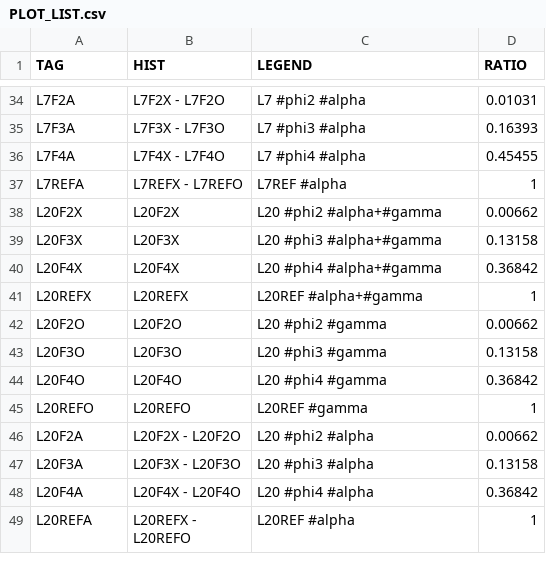
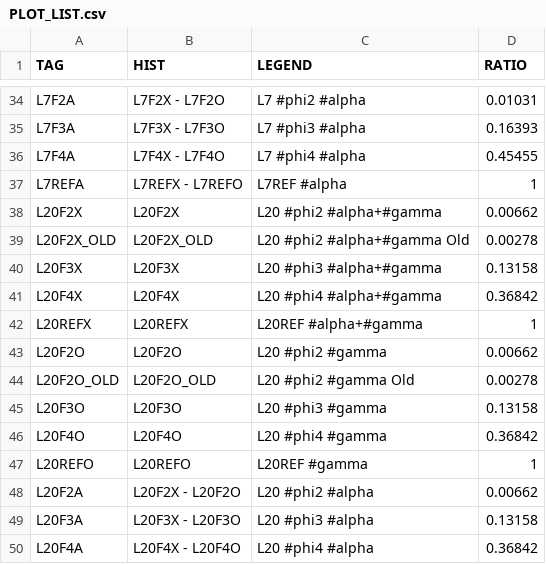
Before and after one commit to keistad-root/ATOM, a CSV file: config/old/PLOT_LIST.csv, drawn as a sheet; only a part is shown, gaps mark what is left out; the shorter side is filled out with more unchanged rows; the diff names each change by its address in the sheet, - before the commit and + after, or states it on an @@ line.

```diff
--- a/config/old/PLOT_LIST.csv
+++ b/config/old/PLOT_LIST.csv
+row 39: L20F2X_OLD | L20F2X_OLD | L20 #phi2 #alpha+#gamma Old | 0.00278
+row 44: L20F2O_OLD | L20F2O_OLD | L20 #phi2 #gamma Old | 0.00278
```
Also changed, not shown: 2 other files.
